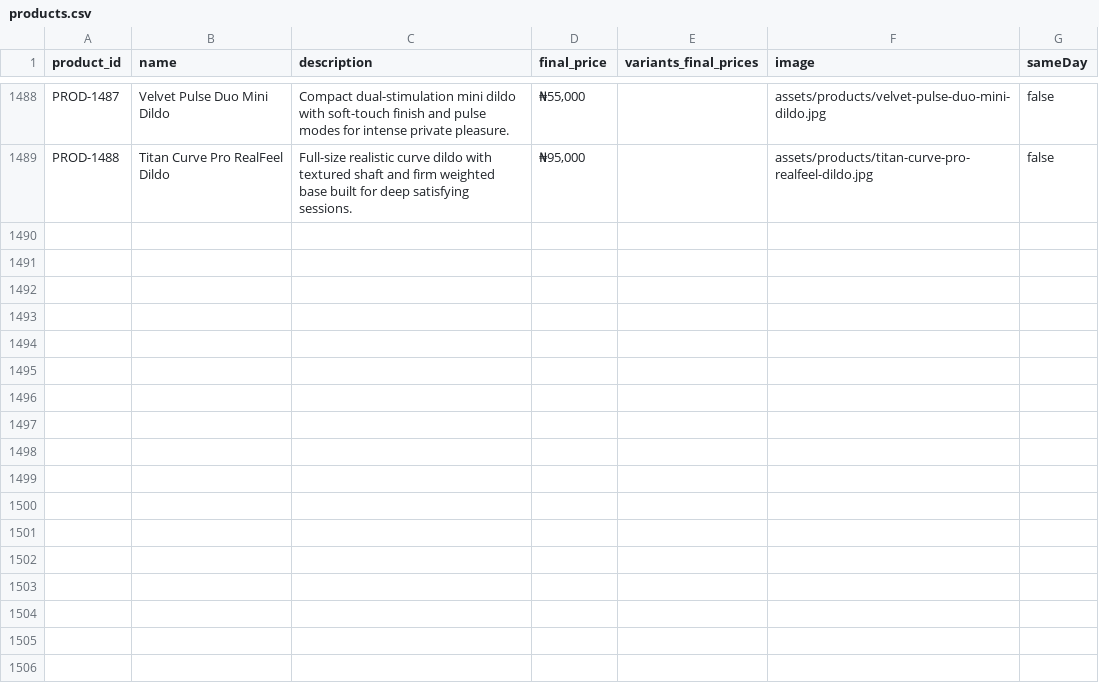
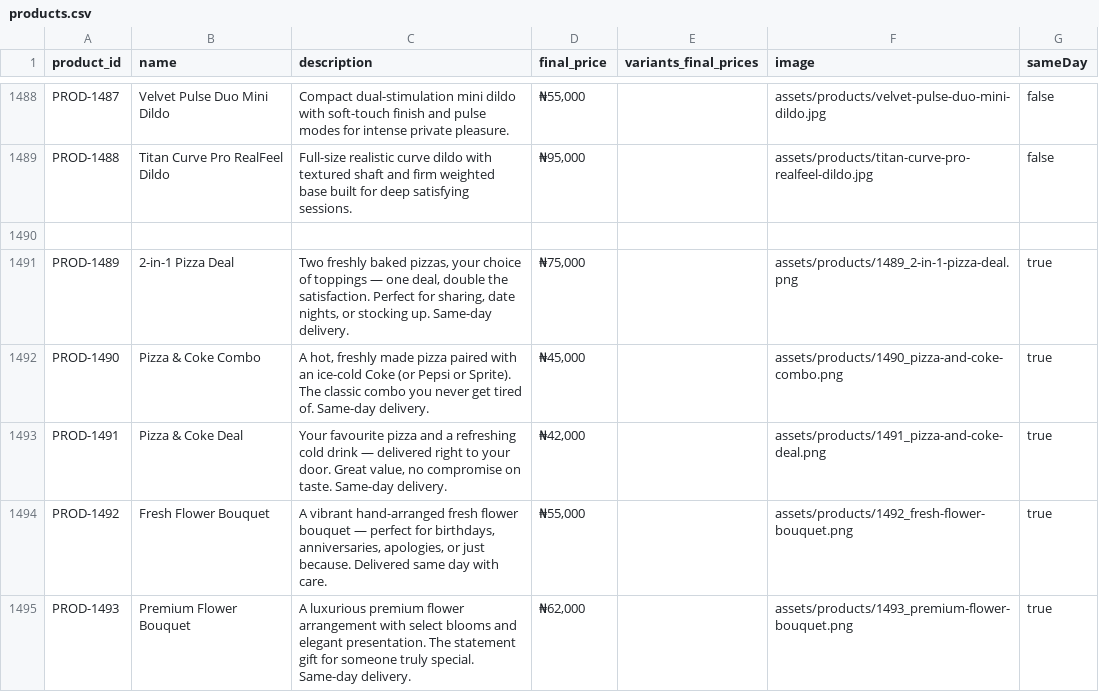
Before and after one commit to Ejiro-David/FAlogistics, a CSV file: products.csv, drawn as a sheet; only a part is shown, gaps mark what is left out; the diff names each change by its address in the sheet, - before the commit and + after, or states it on an @@ line.

Commit message:
feat: add 5 new products — pizza deals + flower bouquets
Products added (all same-day delivery):
- PROD-1489: 2-in-1 Pizza Deal — ₦75,000
- PROD-1490: Pizza & Coke Combo — ₦45,000
- PROD-1491: Pizza & Coke Deal — ₦42,000
- PROD-1492: Fresh Flower Bouquet — ₦55,000 (featured #1 on front page)
- PROD-1493: Premium Flower Bouquet — ₦62,000

- Images added to assets/products/
- Both products.csv and FA_Logistics_Product_Pricing_Catalog.csv updated
- prioritizeProducts updated: PROD-1492 + PROD-1489 pinned to top

```diff
--- a/products.csv
+++ b/products.csv
+row 1490: (empty)
+row 1491: PROD-1489 | 2-in-1 Pizza Deal | Two freshly baked pizzas, your choice of toppings — one deal, double the satisfaction. Perfect for sharing, date nights, or stocking up. Same-day delivery. | ₦75,000 |  | assets/products/1489_2-in-1-pizza-deal.png | true
+row 1492: PROD-1490 | Pizza & Coke Combo | A hot, freshly made pizza paired with an ice-cold Coke (or Pepsi or Sprite). The classic combo you never get tired of. Same-day delivery. | ₦45,000 |  | assets/products/1490_pizza-and-coke-combo.png | true
+row 1493: PROD-1491 | Pizza & Coke Deal | Your favourite pizza and a refreshing cold drink — delivered right to your door. Great value, no compromise on taste. Same-day delivery. | ₦42,000 |  | assets/products/1491_pizza-and-coke-deal.png | true
+row 1494: PROD-1492 | Fresh Flower Bouquet | A vibrant hand-arranged fresh flower bouquet — perfect for birthdays, anniversaries, apologies, or just because. Delivered same day with care. | ₦55,000 |  | assets/products/1492_fresh-flower-bouquet.png | true
+row 1495: PROD-1493 | Premium Flower Bouquet | A luxurious premium flower arrangement with select blooms and elegant presentation. The statement gift for someone truly special. Same-day delivery. | ₦62,000 |  | assets/products/1493_premium-flower-bouquet.png | true
```
Also changed, not shown: 7 other files.
